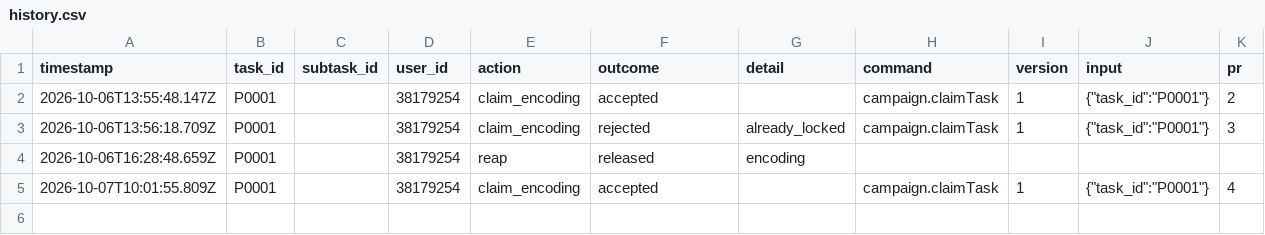
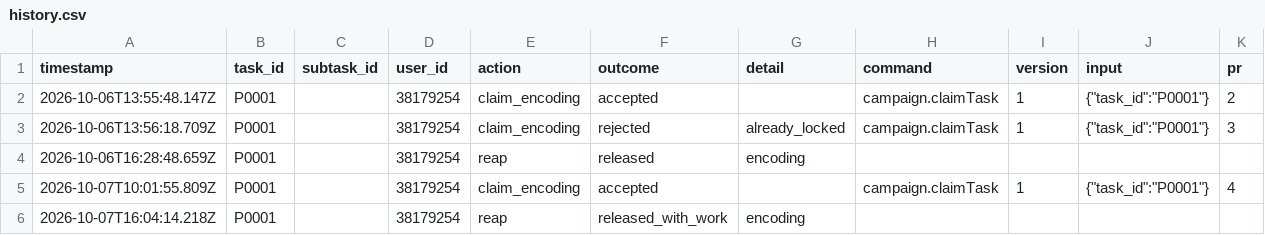
Before and after one commit to ohwjd/test-20261005-2, a CSV file: tracking/history.csv, drawn as a sheet.

```diff
--- a/tracking/history.csv
+++ b/tracking/history.csv
@@ -5 +5,2 @@ timestamp,task_id,subtask_id,user_id,action,outcome,detail,command,version,input
 2026-10-07T10:01:55.809Z,P0001,,38179254,claim_encoding,accepted,,campaign.claimTask,1,"{""task_id"":""P0001""}",4
+2026-10-07T16:04:14.218Z,P0001,,38179254,reap,released_with_work,encoding,,,,
```
Also changed, not shown: 1 other file.
